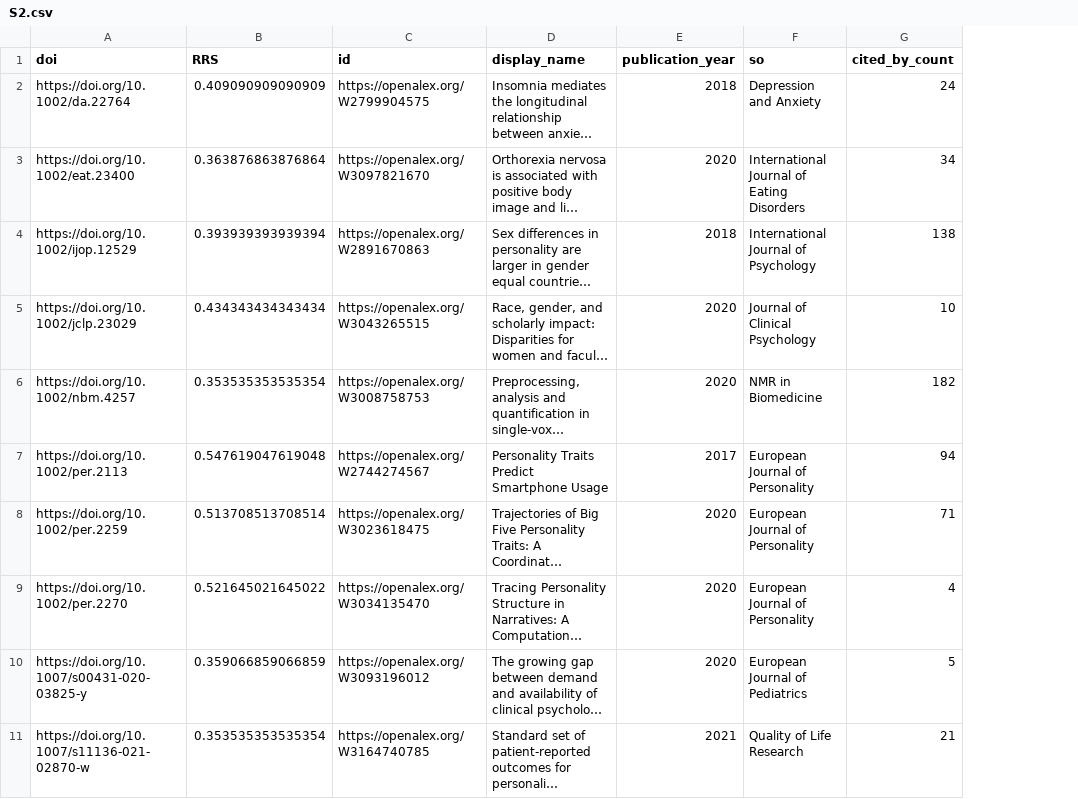
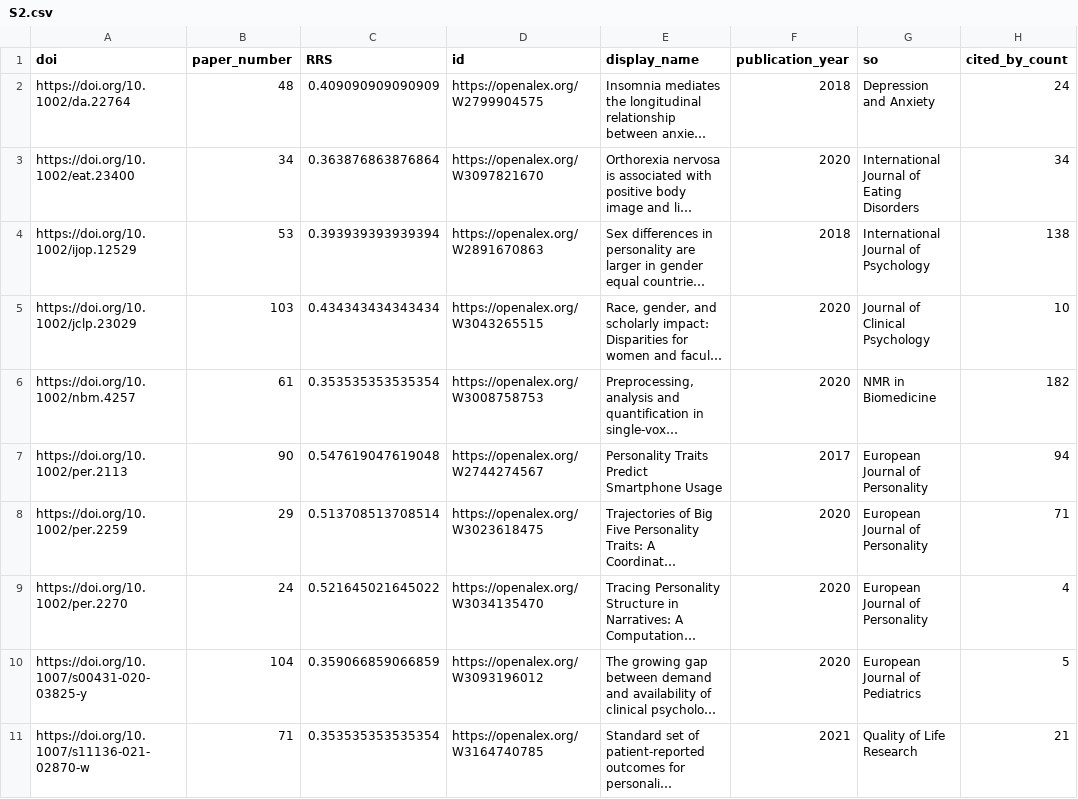
Before and after one commit to nicebread/RESQUE-Reliability, a CSV file: processed_data/S2.csv, drawn as a sheet; only a part is shown; long unchanged cells end in …; the diff names each change by its address in the sheet, - before the commit and + after, or states it on an @@ line.

Commit message:
Add analysis of is_MR_eligible for 30 papers

```diff
--- a/processed_data/S2.csv
+++ b/processed_data/S2.csv
+column B (paper_number), rows 2-11: 48 | 34 | 53 | 103 | 61 | 90 | 29 | 24 | 104 | 71
```
Also changed, not shown: 3 other files.
